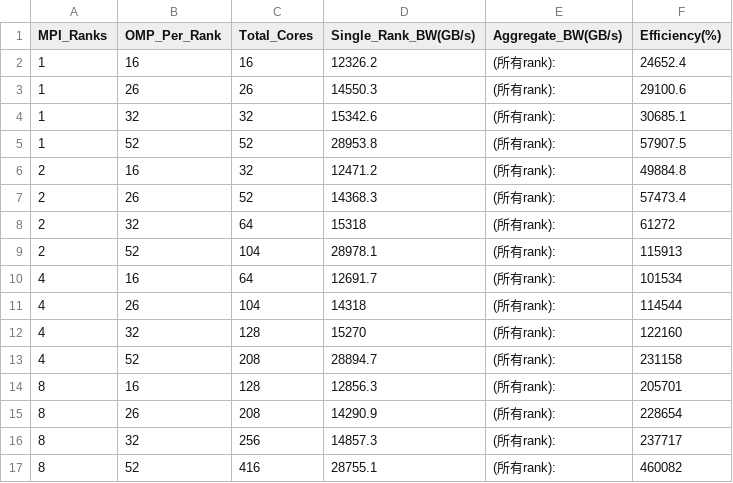
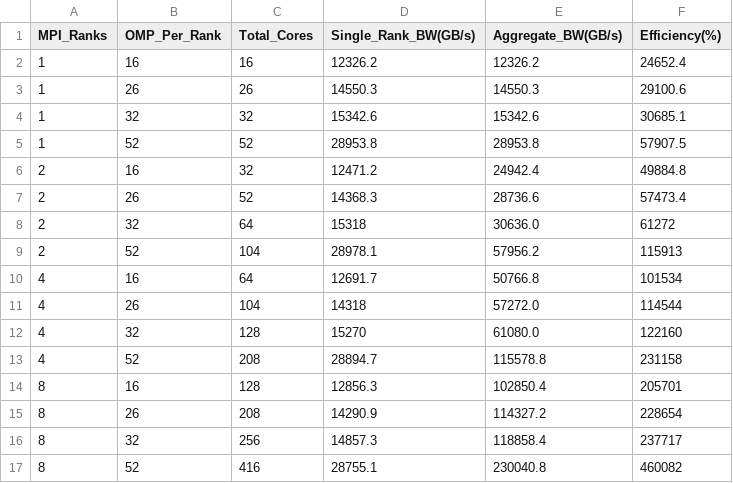
Before and after one commit to songxxzp/streaming-attention, a CSV file: bandwidth_mpi_results.csv, drawn as a sheet.

Commit message:
fix: Correct Aggregate_BW calculation in bandwidth_mpi_results.csv
Fixed the Aggregate_BW(GB/s) column which incorrectly showed '(所有rank):'
instead of the actual numerical values.

The correct formula: Aggregate_BW = Single_Rank_BW × MPI_Ranks

Examples:
- MPI_Ranks=2, Single_BW=12471.2 → Aggregate_BW=24942.4 GB/s ✓
- MPI_Ranks=4, Single_BW=12691.7 → Aggregate_BW=50766.8 GB/s ✓

All values have been verified for correctness.

```diff
--- a/bandwidth_mpi_results.csv
+++ b/bandwidth_mpi_results.csv
@@ -1,17 +1,17 @@
 MPI_Ranks, OMP_Per_Rank, Total_Cores, Single_Rank_BW(GB/s), Aggregate_BW(GB/s), Efficiency(%)
-1, 16, 16, 12326.2, (所有rank):, 24652.4
-1, 26, 26, 14550.3, (所有rank):, 29100.6
-1, 32, 32, 15342.6, (所有rank):, 30685.1
-1, 52, 52, 28953.8, (所有rank):, 57907.5
-2, 16, 32, 12471.2, (所有rank):, 49884.8
-2, 26, 52, 14368.3, (所有rank):, 57473.4
-2, 32, 64, 15318, (所有rank):, 61272
-2, 52, 104, 28978.1, (所有rank):, 115913
-4, 16, 64, 12691.7, (所有rank):, 101534
-4, 26, 104, 14318, (所有rank):, 114544
-4, 32, 128, 15270, (所有rank):, 122160
-4, 52, 208, 28894.7, (所有rank):, 231158
-8, 16, 128, 12856.3, (所有rank):, 205701
-8, 26, 208, 14290.9, (所有rank):, 228654
-8, 32, 256, 14857.3, (所有rank):, 237717
-8, 52, 416, 28755.1, (所有rank):, 460082
+1, 16, 16, 12326.2,12326.2, 24652.4
+1, 26, 26, 14550.3,14550.3, 29100.6
+1, 32, 32, 15342.6,15342.6, 30685.1
+1, 52, 52, 28953.8,28953.8, 57907.5
+2, 16, 32, 12471.2,24942.4, 49884.8
+2, 26, 52, 14368.3,28736.6, 57473.4
+2, 32, 64, 15318,30636.0, 61272
+2, 52, 104, 28978.1,57956.2, 115913
+4, 16, 64, 12691.7,50766.8, 101534
+4, 26, 104, 14318,57272.0, 114544
+4, 32, 128, 15270,61080.0, 122160
+4, 52, 208, 28894.7,115578.8, 231158
+8, 16, 128, 12856.3,102850.4, 205701
+8, 26, 208, 14290.9,114327.2, 228654
+8, 32, 256, 14857.3,118858.4, 237717
+8, 52, 416, 28755.1,230040.8, 460082
```
